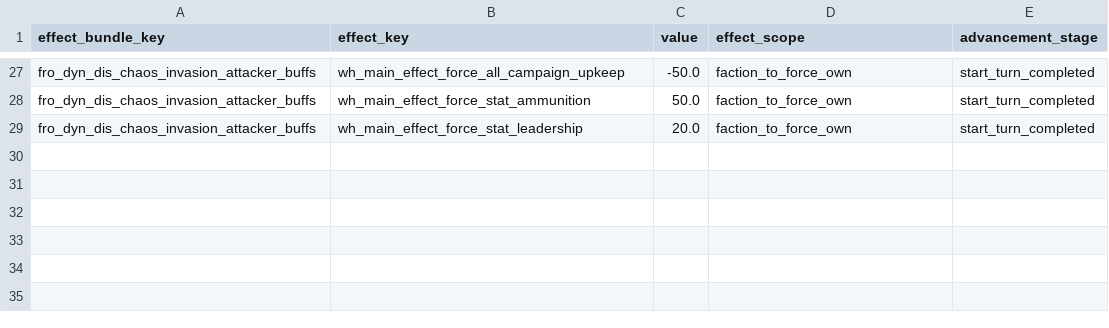
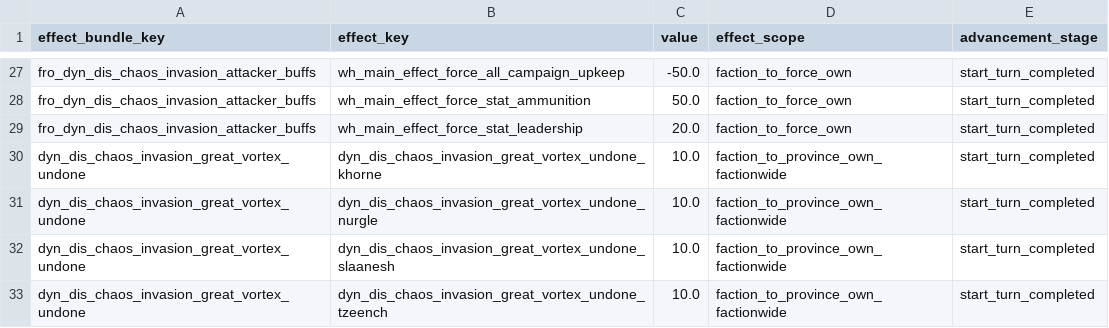
Before and after one commit to Frodo45127/tww3_dynamic_disasters, a TSV file: db/effect_bundles_to_effects_junctions_tables/dyn_dis.tsv, drawn as a sheet; only a part is shown, gaps mark what is left out; the diff names each change by its address in the sheet, - before the commit and + after, or states it on an @@ line.

```diff
--- a/db/effect_bundles_to_effects_junctions_tables/dyn_dis.tsv
+++ b/db/effect_bundles_to_effects_junctions_tables/dyn_dis.tsv
+row 30: dyn_dis_chaos_invasion_great_vortex_undone | dyn_dis_chaos_invasion_great_vortex_undone_khorne | 10.0 | faction_to_province_own_factionwide | start_turn_completed
+row 31: dyn_dis_chaos_invasion_great_vortex_undone | dyn_dis_chaos_invasion_great_vortex_undone_nurgle | 10.0 | faction_to_province_own_factionwide | start_turn_completed
+row 32: dyn_dis_chaos_invasion_great_vortex_undone | dyn_dis_chaos_invasion_great_vortex_undone_slaanesh | 10.0 | faction_to_province_own_factionwide | start_turn_completed
+row 33: dyn_dis_chaos_invasion_great_vortex_undone | dyn_dis_chaos_invasion_great_vortex_undone_tzeench | 10.0 | faction_to_province_own_factionwide | start_turn_completed
```
Also changed, not shown: db/effect_bonus_value_pooled_resource_factor_junctions_tables/dyn_dis.tsv, db/effects_tables/dyn_dis.tsv, 11 other files.
